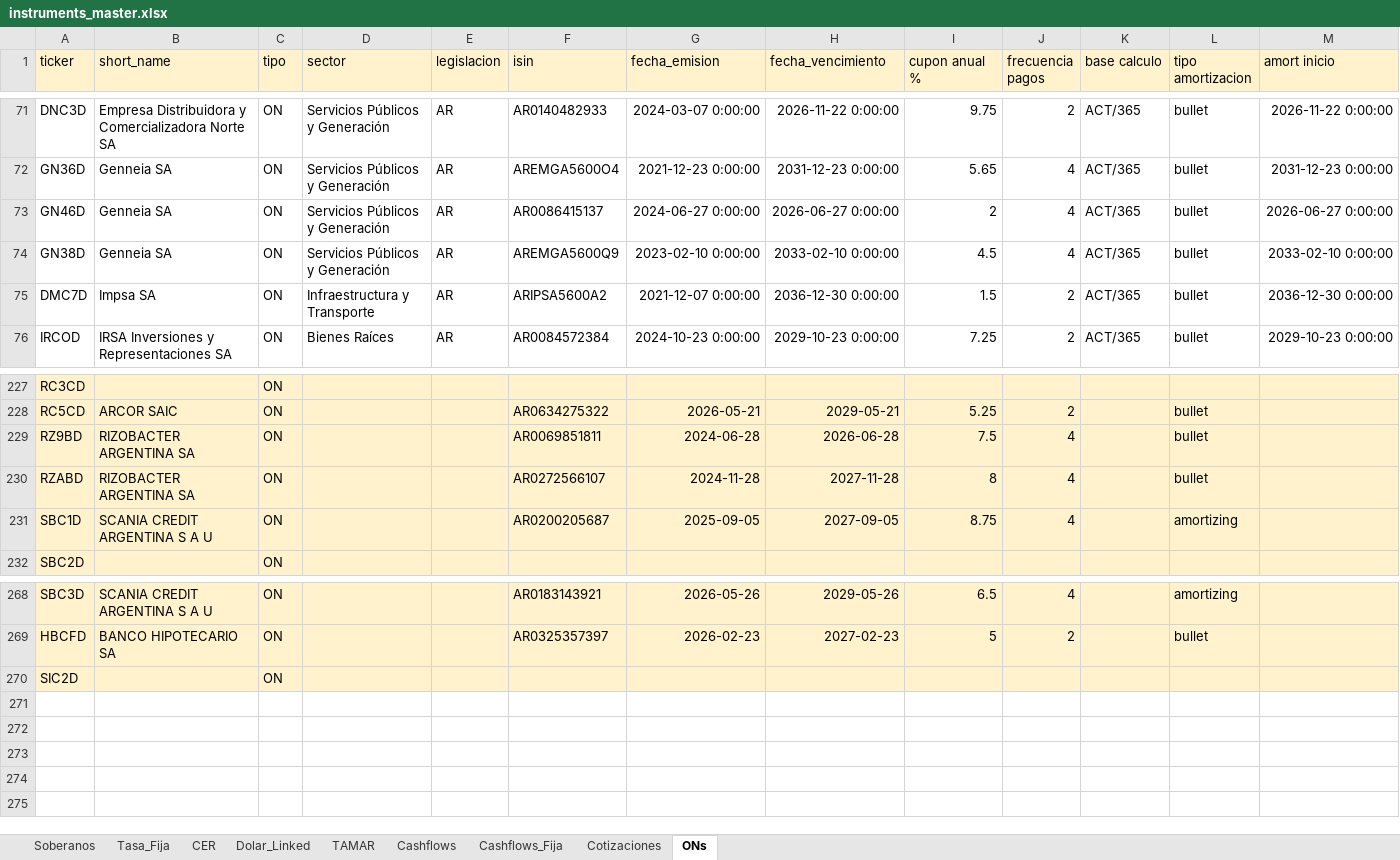
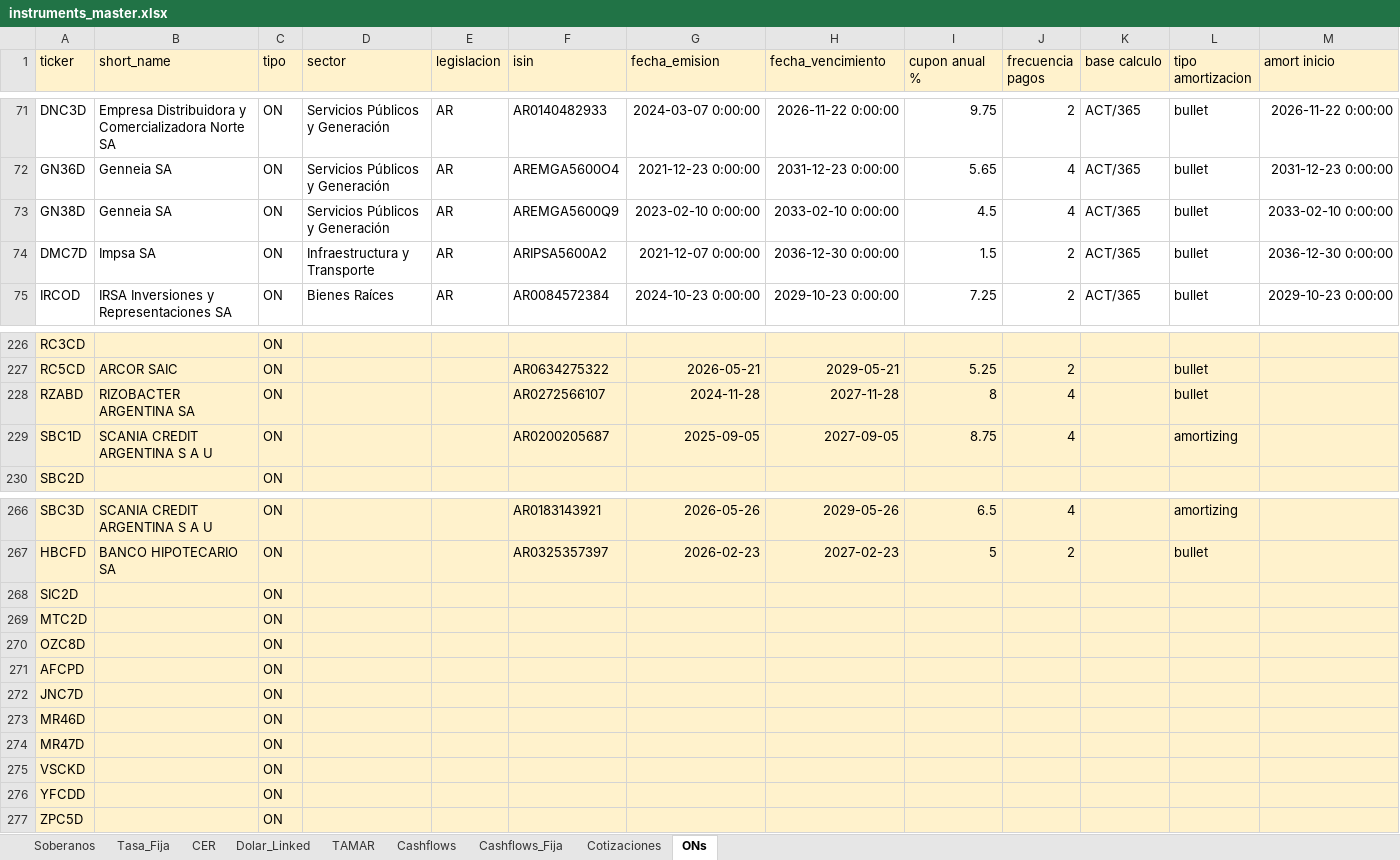
Before and after one commit to Gaston123657/Monitor---Balanz-para-desarrollo, an Excel workbook: data/instruments_master.xlsx, sheet ONs, drawn as a sheet; only a part is shown, gaps mark what is left out; values as stored, in another font and other column widths than the file's, no borders; removed rows and columns are numbered as before the commit, all else as after; rows hold the shown columns only; the diff names each change by its address in the sheet, - before the commit and + after, or states it on an @@ line.

```diff
--- a/data/instruments_master.xlsx (sheet ONs)
+++ b/data/instruments_master.xlsx (sheet ONs)
-row 73: GN46D | Genneia SA | ON | Servicios Públicos y Generación | AR | AR0086415137 | 2024-06-27 0:00:00 | 2026-06-27 0:00:00 | 2 | 4 | ACT/365 | bullet | 2026-06-27 0:00:00
-row 229: RZ9BD | RIZOBACTER ARGENTINA SA | ON |  |  | AR0069851811 | 2024-06-28 | 2026-06-28 | 7.5 | 4 |  | bullet
+row 269: MTC2D |  | ON
+row 270: OZC8D |  | ON
+row 271: AFCPD |  | ON
+row 272: JNC7D |  | ON
+row 273: MR46D |  | ON
+row 274: MR47D |  | ON
+row 275: VSCKD |  | ON
+row 276: YFCDD |  | ON
+row 277: ZPC5D |  | ON
```
Also changed, not shown: sheet Cashflows, 5 other files.
